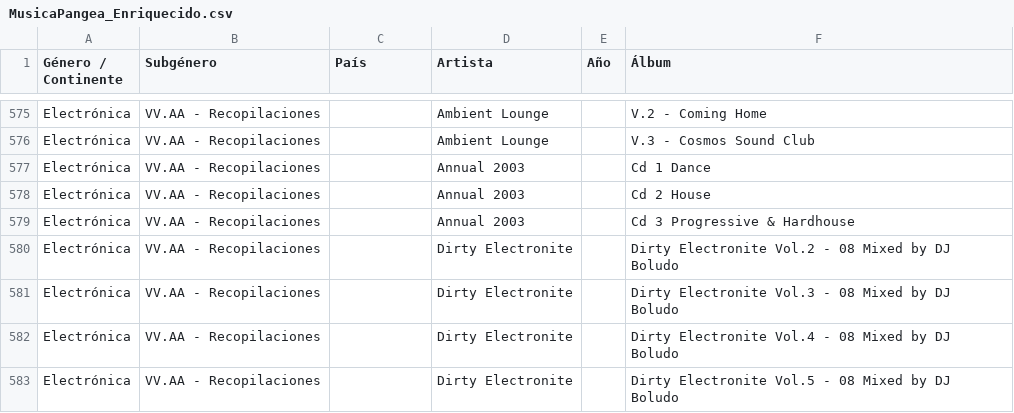
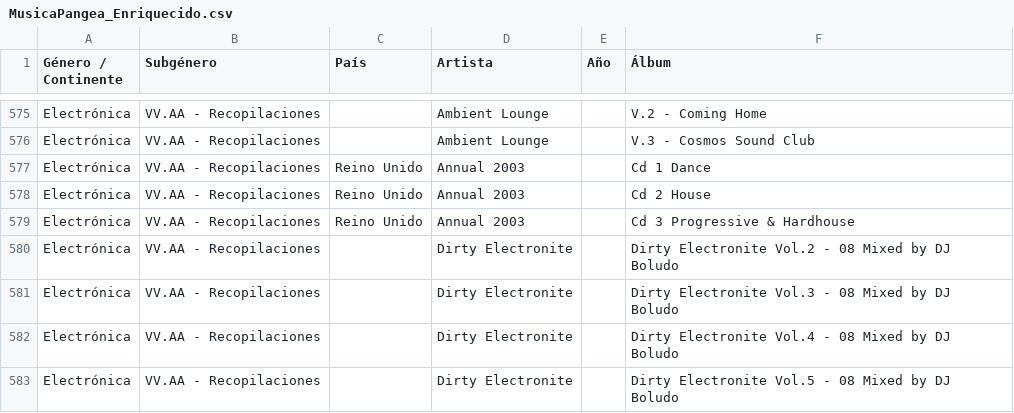
Before and after one commit to xabertum/PangeaMusicDashboard, a CSV file: [Data]/MusicaPangea_Enriquecido.csv, drawn as a sheet; only a part is shown, gaps mark what is left out.

Commit message:
Set Reino Unido for the Annual 2003 compilation discs
The three discs of The Annual 2003 had no country. The series is Ministry Of Sound's yearly compilation, run from the London club and label, and Discogs lists the original 2002 pressing as UK, so the rows now read Reino Unido.

```diff
--- a/[Data]/MusicaPangea_Enriquecido.csv
+++ b/[Data]/MusicaPangea_Enriquecido.csv
@@ -576,5 +576,5 @@ Electrónica,VV.AA - Recopilaciones,,Ambient Lounge,,V.2 - Coming Home
 Electrónica,VV.AA - Recopilaciones,,Ambient Lounge,,V.3 - Cosmos Sound Club
-Electrónica,VV.AA - Recopilaciones,,Annual 2003,,Cd 1 Dance
-Electrónica,VV.AA - Recopilaciones,,Annual 2003,,Cd 2 House
-Electrónica,VV.AA - Recopilaciones,,Annual 2003,,Cd 3 Progressive & Hardhouse
+Electrónica,VV.AA - Recopilaciones,Reino Unido,Annual 2003,,Cd 1 Dance
+Electrónica,VV.AA - Recopilaciones,Reino Unido,Annual 2003,,Cd 2 House
+Electrónica,VV.AA - Recopilaciones,Reino Unido,Annual 2003,,Cd 3 Progressive & Hardhouse
 Electrónica,VV.AA - Recopilaciones,,Dirty Electronite,,Dirty Electronite Vol.2 - 08 Mixed by DJ Boludo
```
Also changed, not shown: pangea-music-dashboard/public/musica-pangea.csv.
